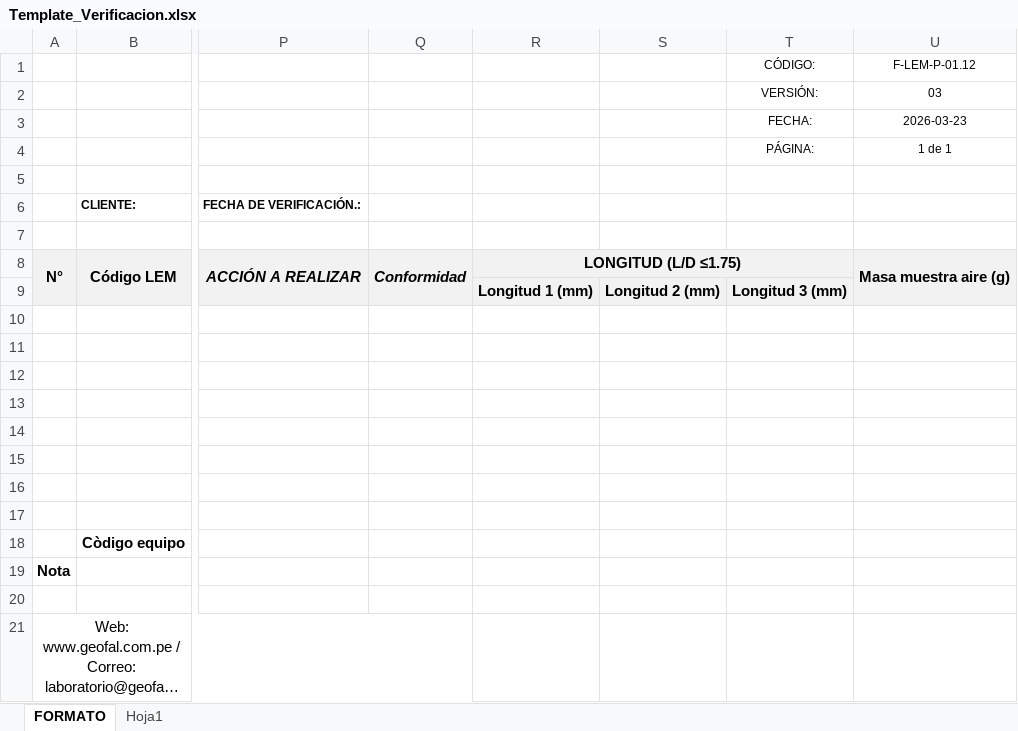
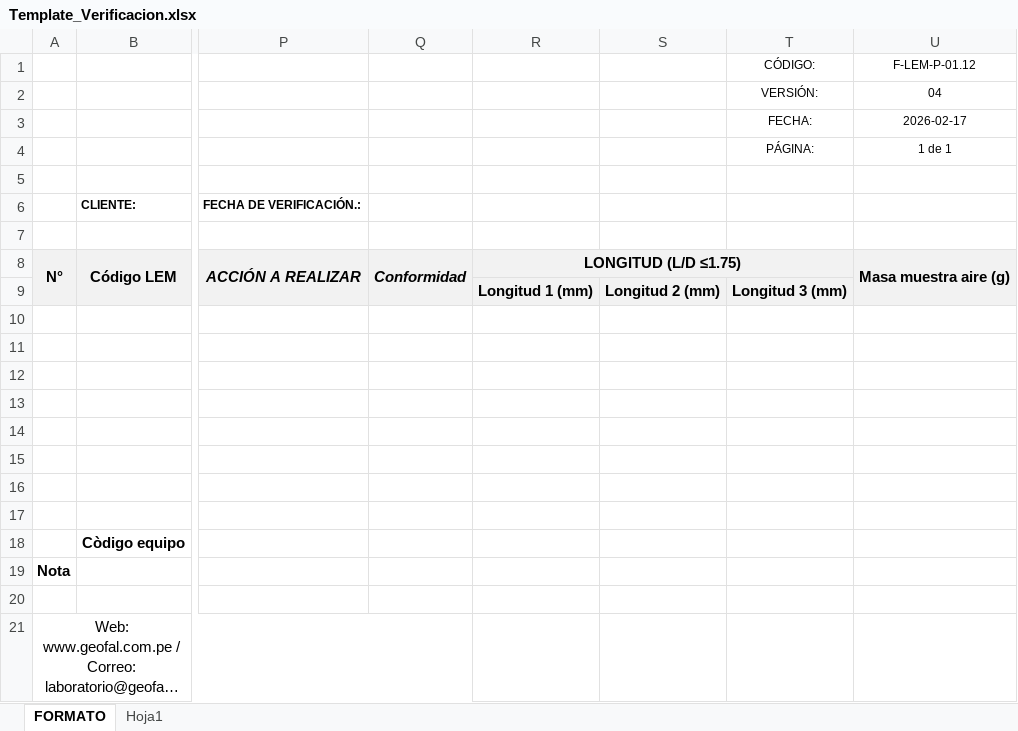
Before and after one commit to keviskibidi33-png/api-geofal-crm, an Excel workbook: app/templates/Template_Verificacion.xlsx, sheet FORMATO, drawn as a sheet; only a part is shown, gaps mark what is left out; long unchanged cells end in …; values as stored, in another font and other column widths than the file's, no borders; charts and pictures not drawn; the diff names each change by its address in the sheet, - before the commit and + after, or states it on an @@ line.

Commit message:
chore: actualizar template verificacion

```diff
--- a/app/templates/Template_Verificacion.xlsx (sheet FORMATO)
+++ b/app/templates/Template_Verificacion.xlsx (sheet FORMATO)
-U2: 03
+U2: 04
-U3: 2026-03-23
+U3: 2026-02-17
```
